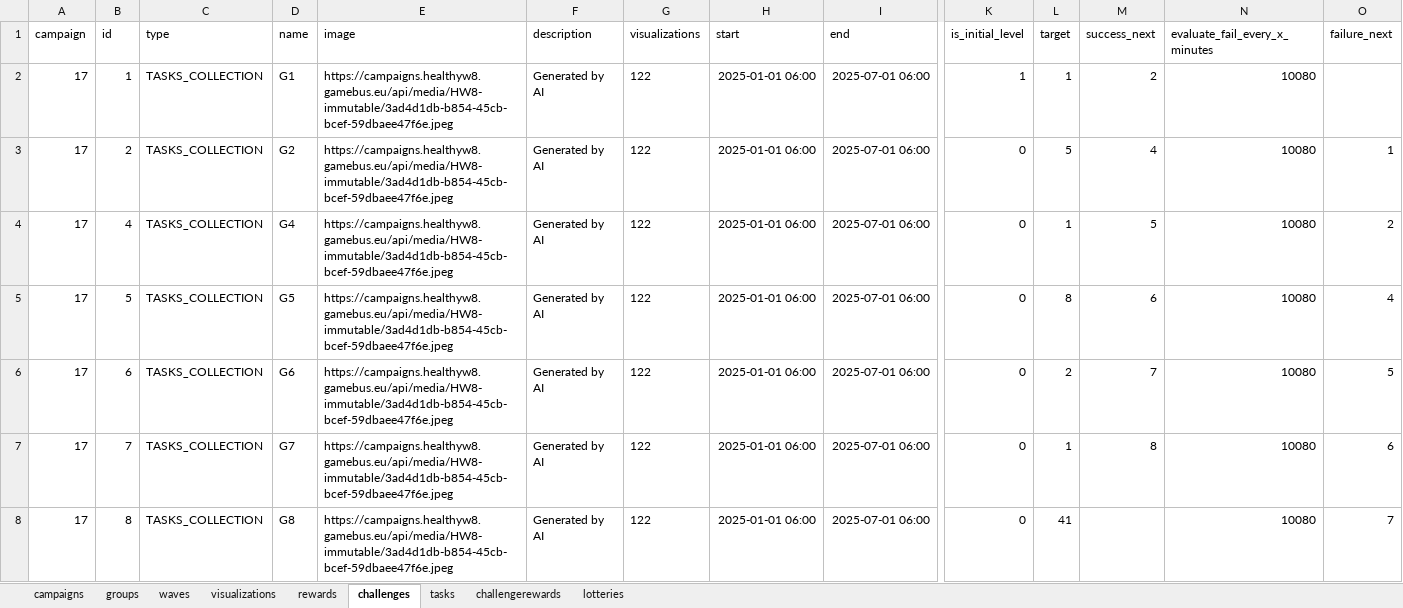
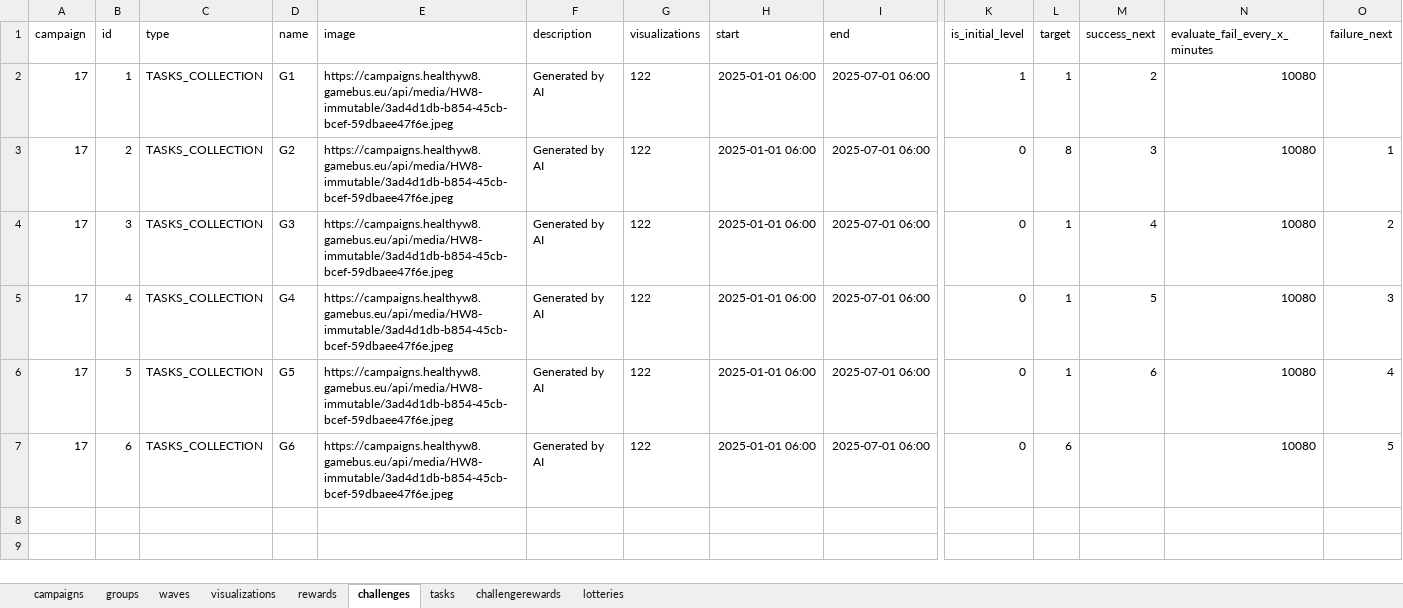
Before and after one commit to Cryoscopic-E/APLES, an Excel workbook: website/aples/data/exported1.xlsx, sheet challenges, drawn as a sheet; only a part is shown, gaps mark what is left out; values as stored, in another font and other column widths than the file's, no borders; removed rows and columns are numbered as before the commit, all else as after; rows hold the shown columns only; the diff names each change by its address in the sheet, - before the commit and + after, or states it on an @@ line.

```diff
--- a/website/aples/data/exported1.xlsx (sheet challenges)
+++ b/website/aples/data/exported1.xlsx (sheet challenges)
-L3 (target): 5
+L3 (target): 8
-M3 (success_next): 4
+M3 (success_next): 3
+row 4: 17 | 3 | TASKS_COLLECTION | G3 | https://campaigns.healthyw8.gamebus.eu/api/media/HW8-immutable/3ad4d1db-b854-45cb-bcef-59dbaee47f6e.jpeg | Generated by AI | 122 | 2025-01-01 06:00 | 2025-07-01 06:00 | 0 | 1 | 4 | 10080 | 2
-O5 (failure_next): 2
+O5 (failure_next): 3
-L6 (target): 8
+L6 (target): 1
-L7 (target): 2
+L7 (target): 6
-M7 (success_next): 7
+M7 (success_next): (empty)
-row 7: 17 | 7 | TASKS_COLLECTION | G7 | https://campaigns.healthyw8.gamebus.eu/api/media/HW8-immutable/3ad4d1db-b854-45cb-bcef-59dbaee47f6e.jpeg | Generated by AI | 122 | 2025-01-01 06:00 | 2025-07-01 06:00 | 0 | 1 | 8 | 10080 | 6
-row 8: 17 | 8 | TASKS_COLLECTION | G8 | https://campaigns.healthyw8.gamebus.eu/api/media/HW8-immutable/3ad4d1db-b854-45cb-bcef-59dbaee47f6e.jpeg | Generated by AI | 122 | 2025-01-01 06:00 | 2025-07-01 06:00 | 0 | 41 |  | 10080 | 7
```
Also changed, not shown: sheet tasks, 19 other files.
